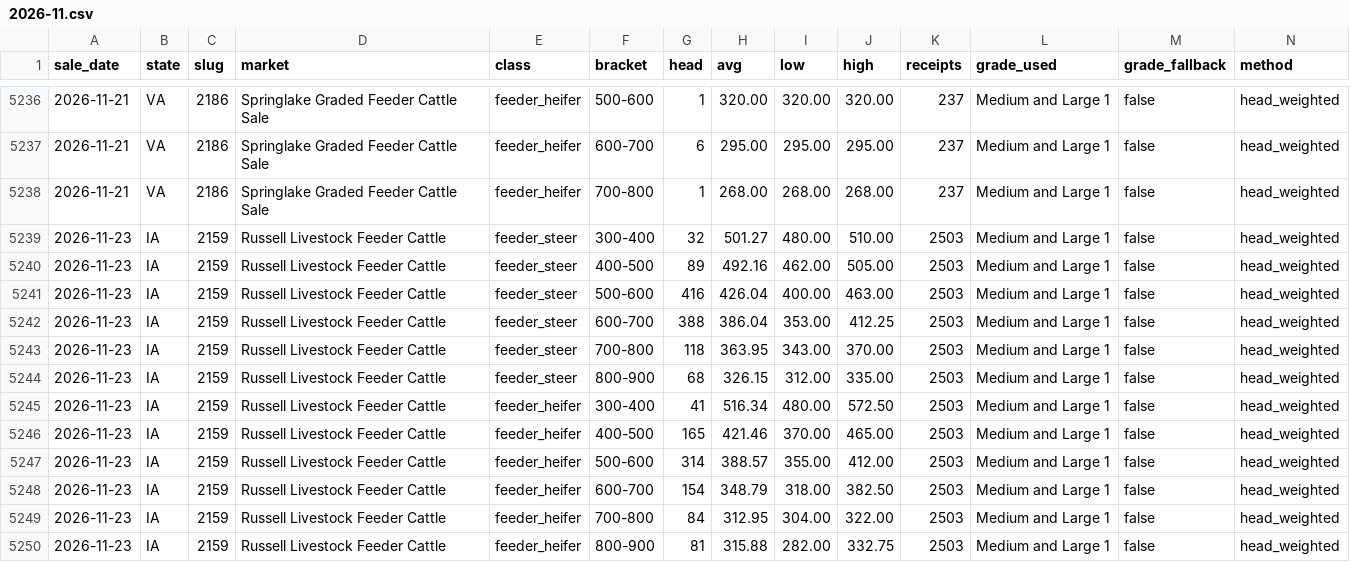
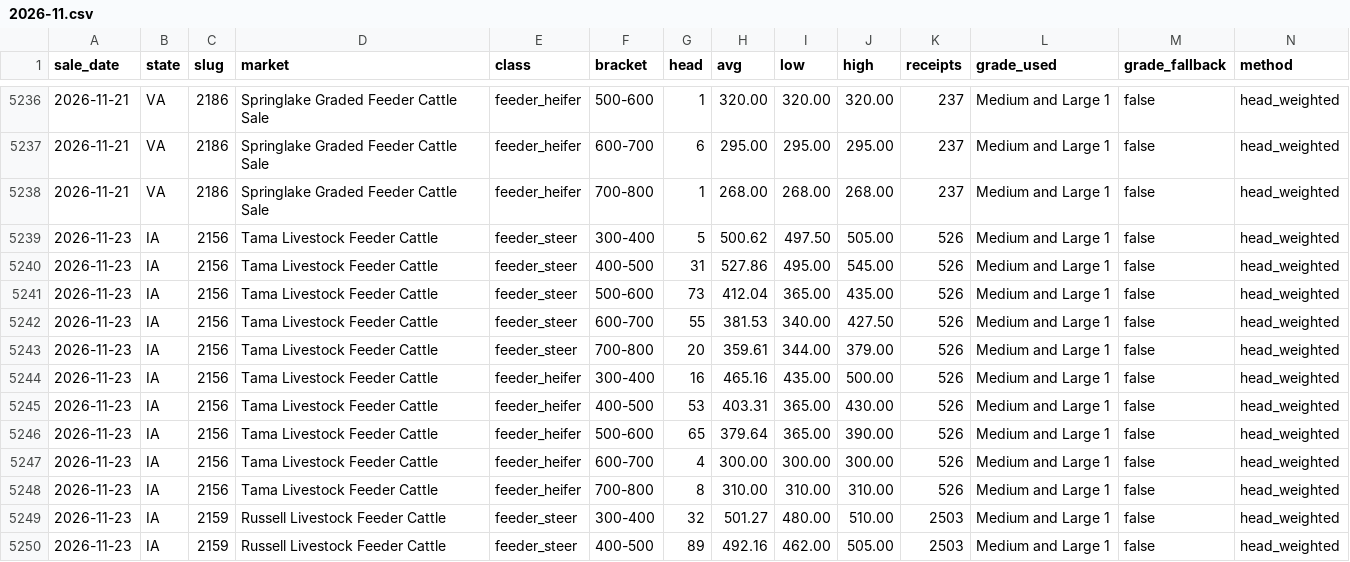
Before and after one commit to jm97275/fn-data, a CSV file: auction_archive/2026-11.csv, drawn as a sheet; only a part is shown, gaps mark what is left out; the shorter side is filled out with more unchanged rows; rows hold the shown columns only; the diff names each change by its address in the sheet, - before the commit and + after, or states it on an @@ line.

```diff
--- a/auction_archive/2026-11.csv
+++ b/auction_archive/2026-11.csv
+row 5239: 2026-11-23 | IA | 2156 | Tama Livestock Feeder Cattle | feeder_steer | 300-400 | 5 | 500.62 | 497.50 | 505.00 | 526 | Medium and Large 1 | false | head_weighted
+row 5240: 2026-11-23 | IA | 2156 | Tama Livestock Feeder Cattle | feeder_steer | 400-500 | 31 | 527.86 | 495.00 | 545.00 | 526 | Medium and Large 1 | false | head_weighted
+row 5241: 2026-11-23 | IA | 2156 | Tama Livestock Feeder Cattle | feeder_steer | 500-600 | 73 | 412.04 | 365.00 | 435.00 | 526 | Medium and Large 1 | false | head_weighted
+row 5242: 2026-11-23 | IA | 2156 | Tama Livestock Feeder Cattle | feeder_steer | 600-700 | 55 | 381.53 | 340.00 | 427.50 | 526 | Medium and Large 1 | false | head_weighted
+row 5243: 2026-11-23 | IA | 2156 | Tama Livestock Feeder Cattle | feeder_steer | 700-800 | 20 | 359.61 | 344.00 | 379.00 | 526 | Medium and Large 1 | false | head_weighted
+row 5244: 2026-11-23 | IA | 2156 | Tama Livestock Feeder Cattle | feeder_heifer | 300-400 | 16 | 465.16 | 435.00 | 500.00 | 526 | Medium and Large 1 | false | head_weighted
+row 5245: 2026-11-23 | IA | 2156 | Tama Livestock Feeder Cattle | feeder_heifer | 400-500 | 53 | 403.31 | 365.00 | 430.00 | 526 | Medium and Large 1 | false | head_weighted
+row 5246: 2026-11-23 | IA | 2156 | Tama Livestock Feeder Cattle | feeder_heifer | 500-600 | 65 | 379.64 | 365.00 | 390.00 | 526 | Medium and Large 1 | false | head_weighted
+row 5247: 2026-11-23 | IA | 2156 | Tama Livestock Feeder Cattle | feeder_heifer | 600-700 | 4 | 300.00 | 300.00 | 300.00 | 526 | Medium and Large 1 | false | head_weighted
+row 5248: 2026-11-23 | IA | 2156 | Tama Livestock Feeder Cattle | feeder_heifer | 700-800 | 8 | 310.00 | 310.00 | 310.00 | 526 | Medium and Large 1 | false | head_weighted
```
Also changed, not shown: 21 other files.
